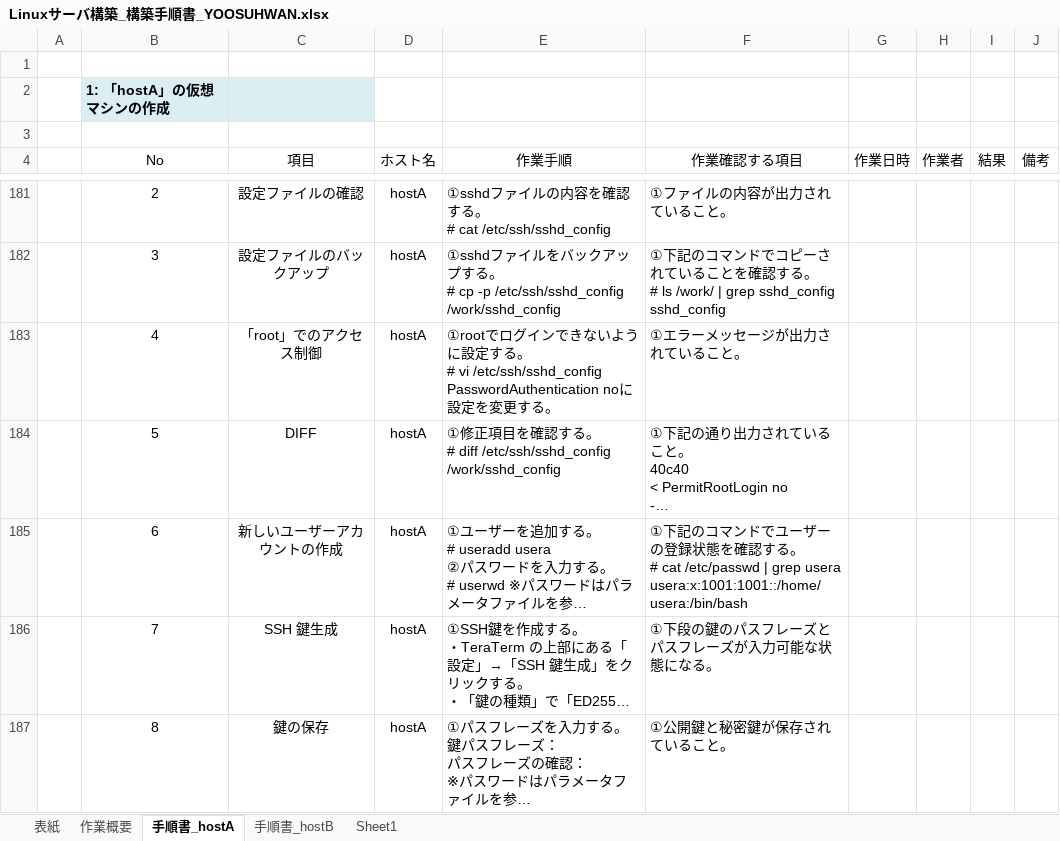
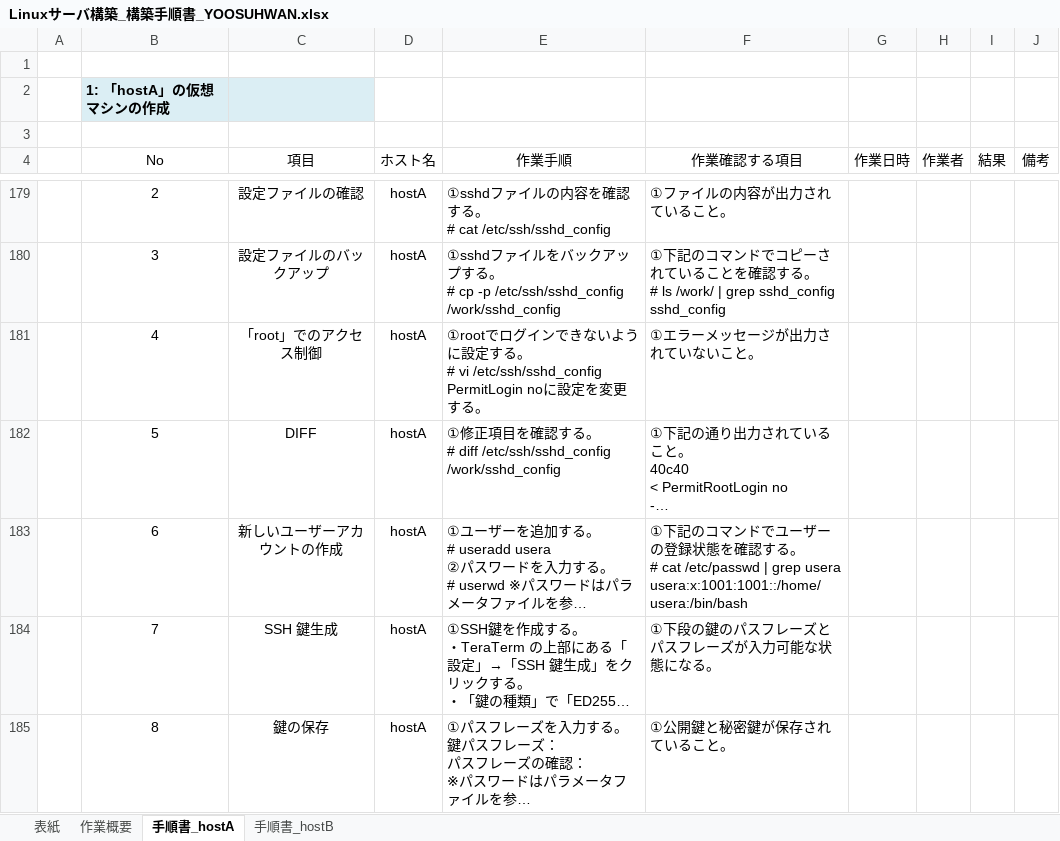
Before and after one commit to lioncubKR/Linux, an Excel workbook: Linuxサーバ構築_構築手順書_YOOSUHWAN.xlsx, sheet 手順書_hostA, drawn as a sheet; only a part is shown, gaps mark what is left out; long unchanged cells end in …; values as stored, in another font and other column widths than the file's, no borders; charts and pictures not drawn; addresses are those after the commit; ↵ is a line break in a cell; the diff covers the shown part only; the diff names each change by its address in the sheet, - before the commit and + after, or states it on an @@ line.

```diff
--- a/Linuxサーバ構築_構築手順書_YOOSUHWAN.xlsx (sheet 手順書_hostA)
+++ b/Linuxサーバ構築_構築手順書_YOOSUHWAN.xlsx (sheet 手順書_hostA)
-sheet tab: Sheet1
-E181 (作業手順): …vi /etc/ssh/sshd_config ↵ PasswordAuthentication noに…
+E181 (作業手順): …vi /etc/ssh/sshd_config ↵ PermitLogin noに…
-F181 (作業確認する項目): ①エラーメッセージが出力されていること。
+F181 (作業確認する項目): ①エラーメッセージが出力されていないこと。
```
Also changed, not shown: 8 added rows, 2 removed rows and 14 edited cells elsewhere in this sheet, sheet 手順書_hostB, sheet 作業概要.
